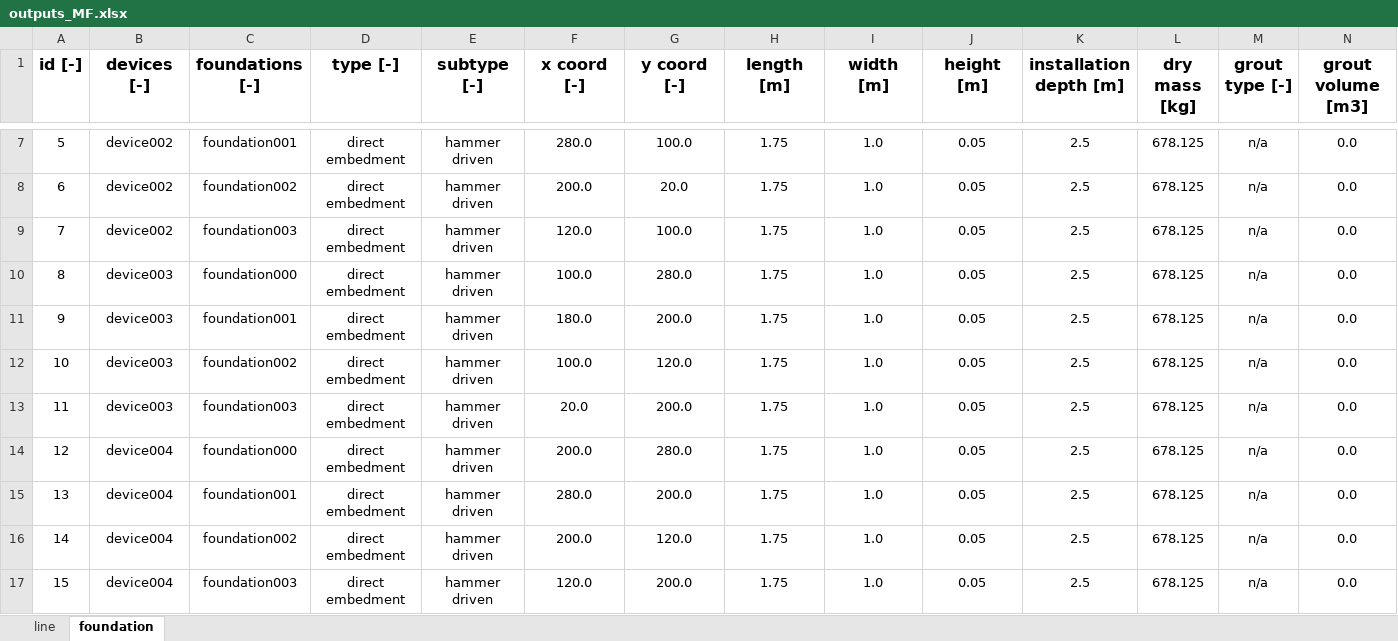
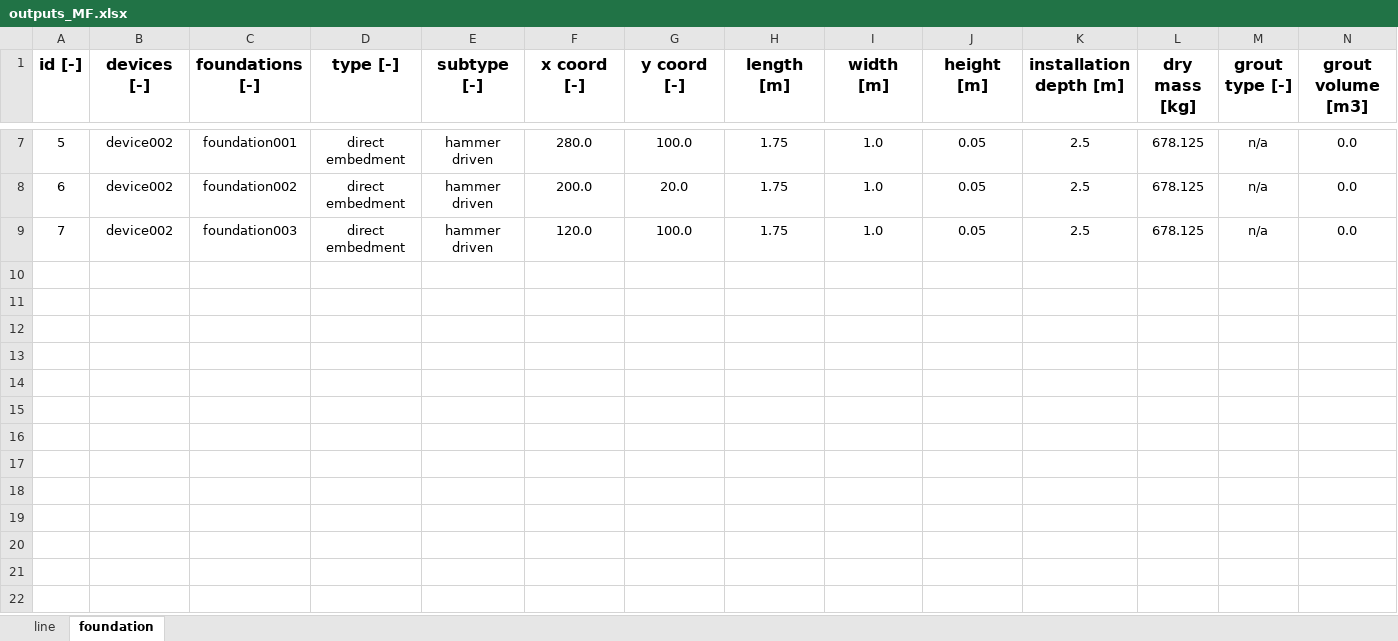
Before and after one commit to PauloCh/DTOcean-WP5, an Excel workbook: src/databases/outputs_MF.xlsx, sheet foundation, drawn as a sheet; only a part is shown, gaps mark what is left out; values as stored, in another font and other column widths than the file's, no borders; the diff names each change by its address in the sheet, - before the commit and + after, or states it on an @@ line.

```diff
--- a/src/databases/outputs_MF.xlsx (sheet foundation)
+++ b/src/databases/outputs_MF.xlsx (sheet foundation)
-row 10: 8 | device003 | foundation000 | direct embedment | hammer driven | 100.0 | 280.0 | 1.75 | 1.0 | 0.05 | 2.5 | 678.125 | n/a | 0.0
-row 11: 9 | device003 | foundation001 | direct embedment | hammer driven | 180.0 | 200.0 | 1.75 | 1.0 | 0.05 | 2.5 | 678.125 | n/a | 0.0
-row 12: 10 | device003 | foundation002 | direct embedment | hammer driven | 100.0 | 120.0 | 1.75 | 1.0 | 0.05 | 2.5 | 678.125 | n/a | 0.0
-row 13: 11 | device003 | foundation003 | direct embedment | hammer driven | 20.0 | 200.0 | 1.75 | 1.0 | 0.05 | 2.5 | 678.125 | n/a | 0.0
-row 14: 12 | device004 | foundation000 | direct embedment | hammer driven | 200.0 | 280.0 | 1.75 | 1.0 | 0.05 | 2.5 | 678.125 | n/a | 0.0
-row 15: 13 | device004 | foundation001 | direct embedment | hammer driven | 280.0 | 200.0 | 1.75 | 1.0 | 0.05 | 2.5 | 678.125 | n/a | 0.0
-row 16: 14 | device004 | foundation002 | direct embedment | hammer driven | 200.0 | 120.0 | 1.75 | 1.0 | 0.05 | 2.5 | 678.125 | n/a | 0.0
-row 17: 15 | device004 | foundation003 | direct embedment | hammer driven | 120.0 | 200.0 | 1.75 | 1.0 | 0.05 | 2.5 | 678.125 | n/a | 0.0
```
Also changed, not shown: src/databases/logisticsDB_ports_python.xlsx, src/databases/logisticsDB_vessel_python.xlsx, 6 other files.
